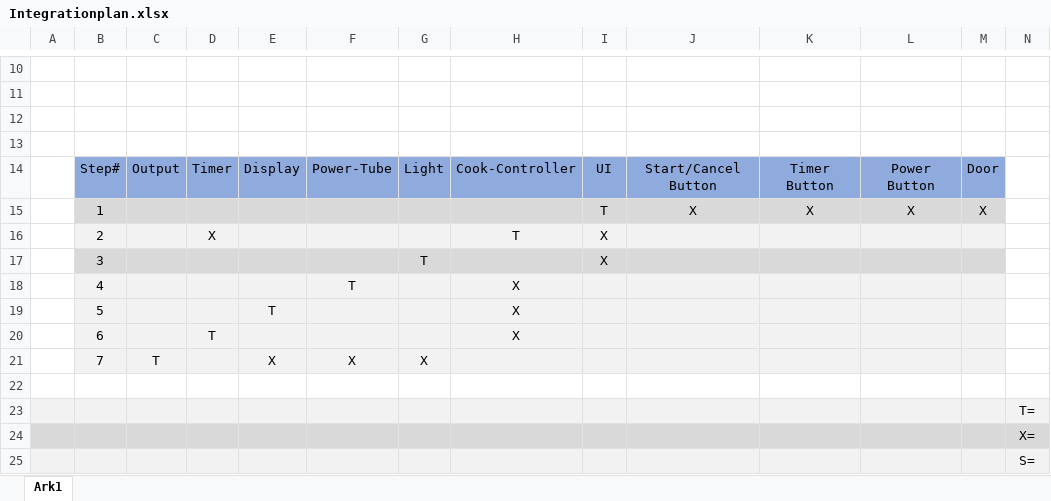
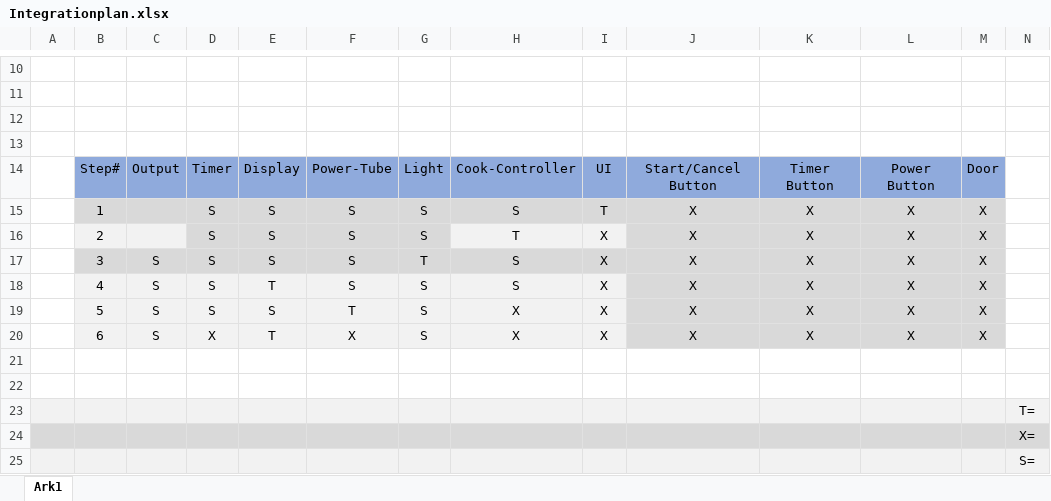
Before and after one commit to i4dabber/Microwave, an Excel workbook: Integrationplan.xlsx, sheet Ark1, drawn as a sheet; only a part is shown, gaps mark what is left out; values as stored, in another font and other column widths than the file's, no borders; removed rows and columns are numbered as before the commit, all else as after; rows hold the shown columns only; the diff names each change by its address in the sheet, - before the commit and + after, or states it on an @@ line.

Commit message:
Updated Integration plan

```diff
--- a/Integrationplan.xlsx (sheet Ark1)
+++ b/Integrationplan.xlsx (sheet Ark1)
-D15: (empty)
+D15: S
-E15: (empty)
+E15: S
-F15: (empty)
+F15: S
-G15: (empty)
+G15: S
-H15: (empty)
+H15: S
-row 16:  | 2 |  | X |  |  |  | T | X
-row 17:  | 3 |  |  |  |  | T |  | X
-row 18:  | 4 |  |  |  | T |  | X
-row 19:  | 5 |  |  | T |  |  | X
-row 20:  | 6 |  | T |  |  |  | X
+row 16:  | 2 |  | S | S | S | S | T | X | X | X | X | X
+row 17:  | 3 | S | S | S | S | T | S | X | X | X | X | X
+row 18:  | 4 | S | S | T | S | S | S | X | X | X | X | X
+row 19:  | 5 | S | S | S | T | S | X | X | X | X | X | X
+row 20:  | 6 | S | X | T | X | S | X | X | X | X | X | X
-row 21:  | 7 | T |  | X | X | X
+row 21: (empty)
-B21:M21 fill: #F2F2F2
+B21:M21 fill: none
```
